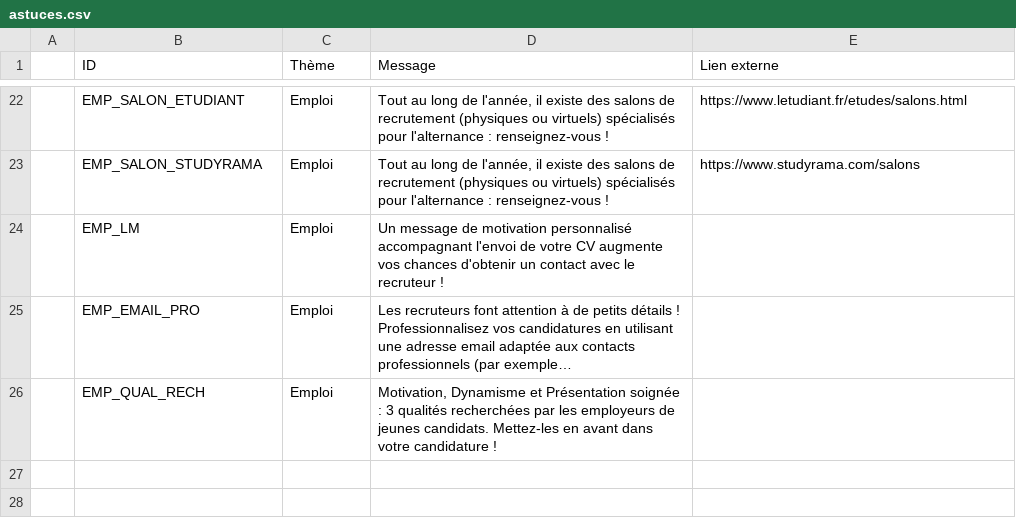
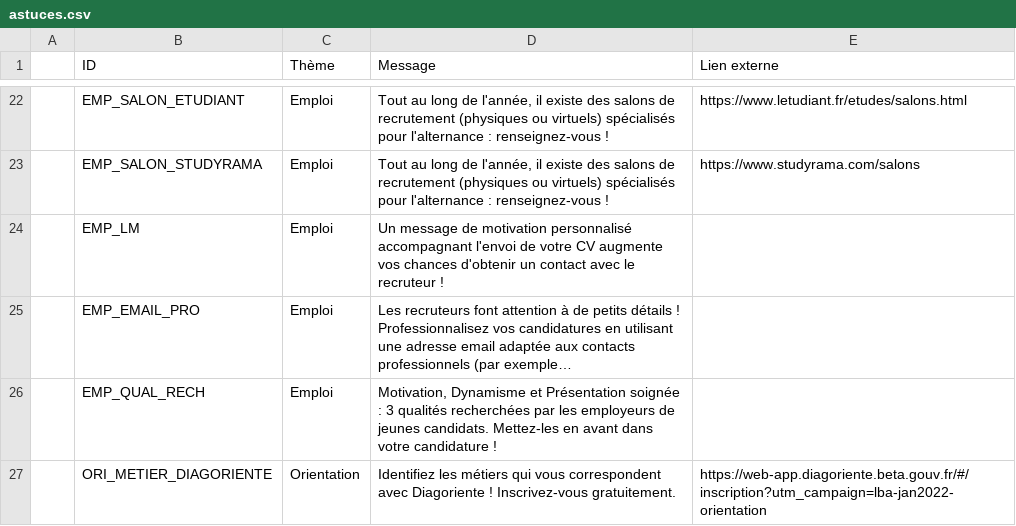
Before and after one commit to mission-apprentissage/labonnealternance-old, a CSV file: ui/config/astuces.csv, drawn as a sheet; only a part is shown, gaps mark what is left out; long unchanged cells end in ….

Commit message:
Update astuces.csv

```diff
--- a/ui/config/astuces.csv
+++ b/ui/config/astuces.csv
@@ -26 +26,2 @@
 ;EMP_QUAL_RECH;Emploi; Motivation, Dynamisme et Présentation soignée : 3 qualités recherchées par les employeurs de jeunes candidats. Mettez-les en avant dans votre candidature !;
+;ORI_METIER_DIAGORIENTE;Orientation;Identifiez les métiers qui vous correspondent avec Diagoriente ! Inscrivez-vous gratuitement.;https://web-app.diagoriente.beta.gouv.fr/#/inscription?utm_campaign=lba-jan2022-orientation
```
